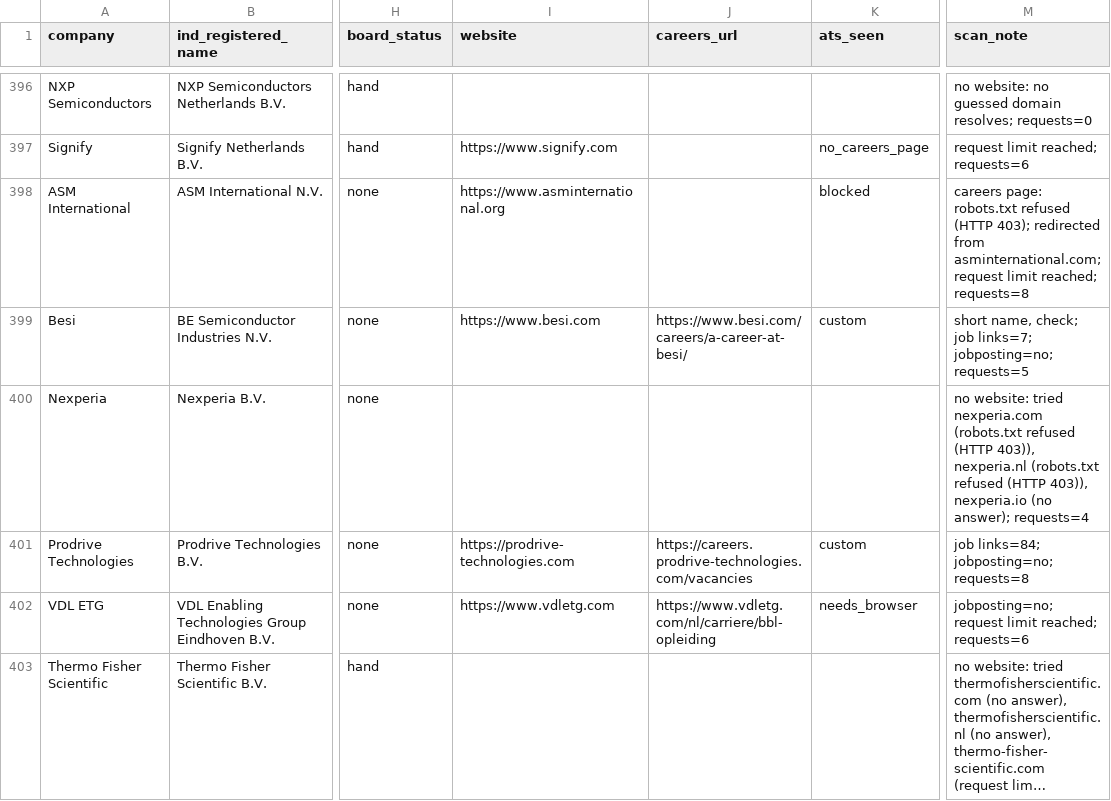
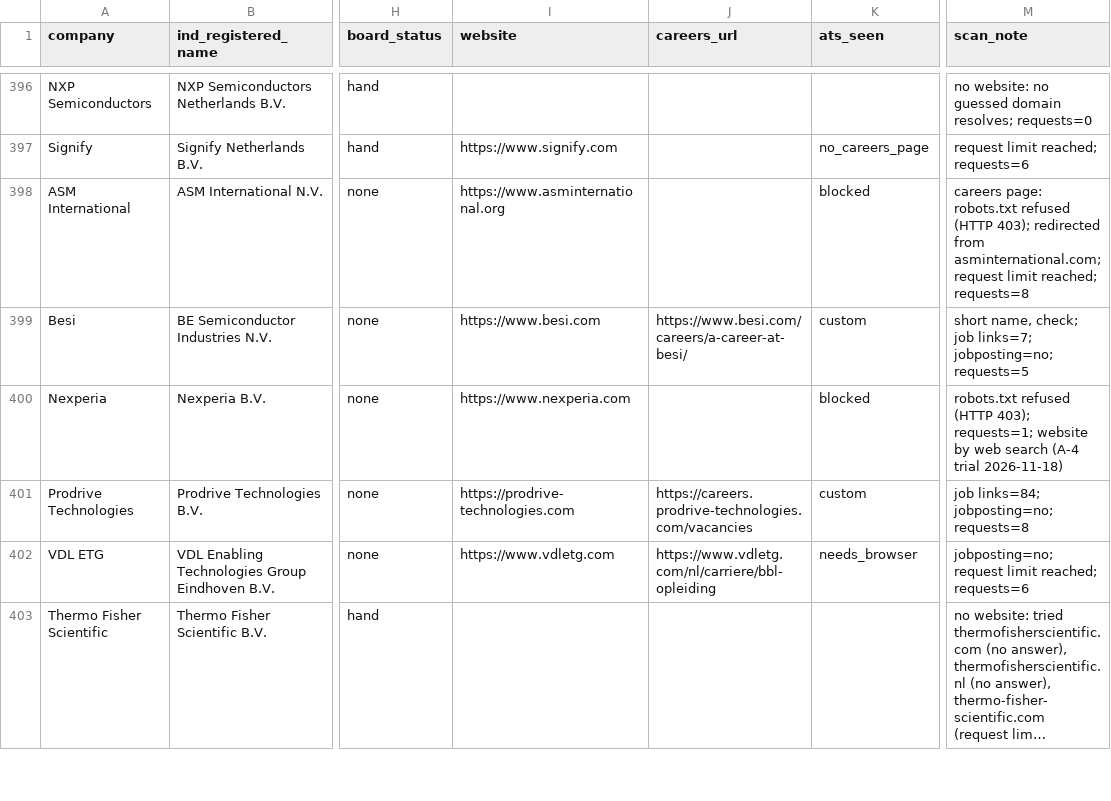
Before and after one commit to YounesBoubbou/job-pipeline, a CSV file: targets.csv, drawn as a sheet; only a part is shown, gaps mark what is left out; long unchanged cells end in …; the diff covers the shown part only; the diff names each change by its address in the sheet, - before the commit and + after, or states it on an @@ line.

```diff
--- a/targets.csv
+++ b/targets.csv
-I400 (website): (empty)
+I400 (website): https://www.nexperia.com
-K400 (ats_seen): (empty)
+K400 (ats_seen): blocked
-M400 (scan_note): no website: tried nexperia.com (robots.txt refused (HTTP 403)), nexperia.nl (robots.txt refused (HTTP 403)), nexperia.io (no answer); requests=4
+M400 (scan_note): robots.txt refused (HTTP 403); requests=1; website by web search (A-4 trial 2026-11-18)
```
Also changed, not shown: 190 edited cells elsewhere in this file.
